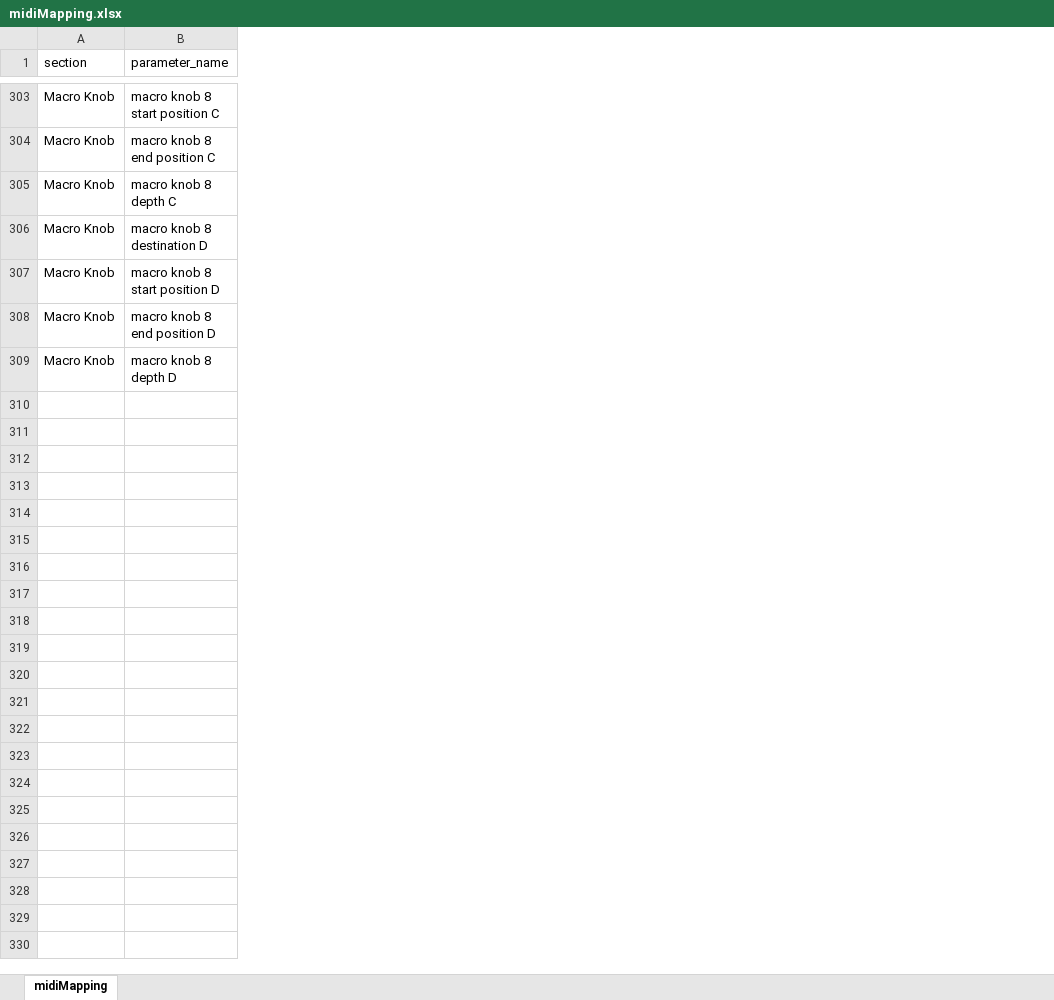
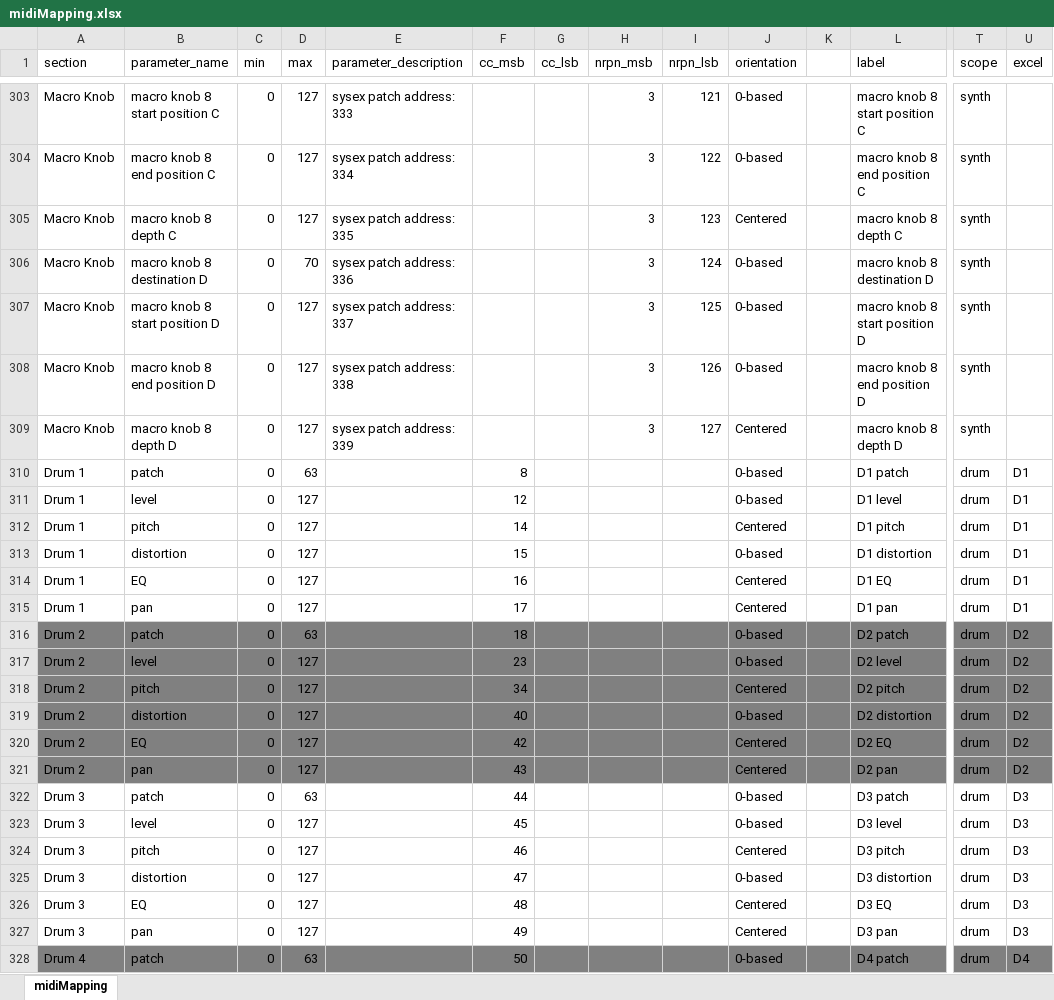
Before and after one commit to cgoehl/circuit-lcxl, an Excel workbook: src/be/NovationCircuit/midiMapping.xlsx, sheet midiMapping, drawn as a sheet; only a part is shown, gaps mark what is left out; values as stored, in another font and other column widths than the file's, no borders; rows hold the shown columns only; the diff covers the shown part only; the diff names each change by its address in the sheet, - before the commit and + after, or states it on an @@ line.

Commit message:
add data for non-synth params

```diff
--- a/src/be/NovationCircuit/midiMapping.xlsx (sheet midiMapping)
+++ b/src/be/NovationCircuit/midiMapping.xlsx (sheet midiMapping)
@@ column C (min) unhidden, rows 303-309: all 0 @@
@@ column D (max) unhidden, rows 303-309: 127 | 127 | 127 | 70 | 127 | 127 | 127 @@
@@ column E (parameter_description) unhidden, rows 303-309: sysex patch address: 333 | sysex patch address: 334 | sysex patch address: 335 | sysex patch address: 336 | sysex patch address: 337 | sysex patch address: 338 | sysex patch address: 339 @@
@@ column F (cc_msb) unhidden, empty @@
@@ column G (cc_lsb) unhidden, empty @@
@@ column H (nrpn_msb) unhidden, rows 303-309: all 3 @@
@@ column I (nrpn_lsb) unhidden, rows 303-309: 121 | 122 | 123 | 124 | 125 | 126 | 127 @@
@@ column J (orientation) unhidden, rows 303-309: 0-based | 0-based | Centered | 0-based | 0-based | 0-based | Centered @@
@@ column K unhidden, empty @@
@@ column L (label) unhidden, rows 303-309: macro knob 8 start position C | macro knob 8 end position C | macro knob 8 depth C | macro knob 8 destination D | macro knob 8 start position D | macro knob 8 end position D | macro knob 8 depth D @@
+column T (scope), rows 303-309: all synth
+column U (excel), empty
+row 310: Drum 1 | patch | 0 | 63 |  | 8 |  |  |  | 0-based |  | D1 patch | drum | D1
+row 311: Drum 1 | level | 0 | 127 |  | 12 |  |  |  | 0-based |  | D1 level | drum | D1
+row 312: Drum 1 | pitch | 0 | 127 |  | 14 |  |  |  | Centered |  | D1 pitch | drum | D1
+row 313: Drum 1 | distortion | 0 | 127 |  | 15 |  |  |  | 0-based |  | D1 distortion | drum | D1
+row 314: Drum 1 | EQ | 0 | 127 |  | 16 |  |  |  | Centered |  | D1 EQ | drum | D1
+row 315: Drum 1 | pan | 0 | 127 |  | 17 |  |  |  | Centered |  | D1 pan | drum | D1
+row 316: Drum 2 | patch | 0 | 63 |  | 18 |  |  |  | 0-based |  | D2 patch | drum | D2
+row 317: Drum 2 | level | 0 | 127 |  | 23 |  |  |  | 0-based |  | D2 level | drum | D2
+row 318: Drum 2 | pitch | 0 | 127 |  | 34 |  |  |  | Centered |  | D2 pitch | drum | D2
+row 319: Drum 2 | distortion | 0 | 127 |  | 40 |  |  |  | 0-based |  | D2 distortion | drum | D2
+row 320: Drum 2 | EQ | 0 | 127 |  | 42 |  |  |  | Centered |  | D2 EQ | drum | D2
+row 321: Drum 2 | pan | 0 | 127 |  | 43 |  |  |  | Centered |  | D2 pan | drum | D2
+row 322: Drum 3 | patch | 0 | 63 |  | 44 |  |  |  | 0-based |  | D3 patch | drum | D3
+row 323: Drum 3 | level | 0 | 127 |  | 45 |  |  |  | 0-based |  | D3 level | drum | D3
+row 324: Drum 3 | pitch | 0 | 127 |  | 46 |  |  |  | Centered |  | D3 pitch | drum | D3
+row 325: Drum 3 | distortion | 0 | 127 |  | 47 |  |  |  | 0-based |  | D3 distortion | drum | D3
+row 326: Drum 3 | EQ | 0 | 127 |  | 48 |  |  |  | Centered |  | D3 EQ | drum | D3
+row 327: Drum 3 | pan | 0 | 127 |  | 49 |  |  |  | Centered |  | D3 pan | drum | D3
+row 328: Drum 4 | patch | 0 | 63 |  | 50 |  |  |  | 0-based |  | D4 patch | drum | D4
```
Also changed, not shown: 40 added rows and 10 edited cells elsewhere in this sheet, hidden cells, 2 other files.
